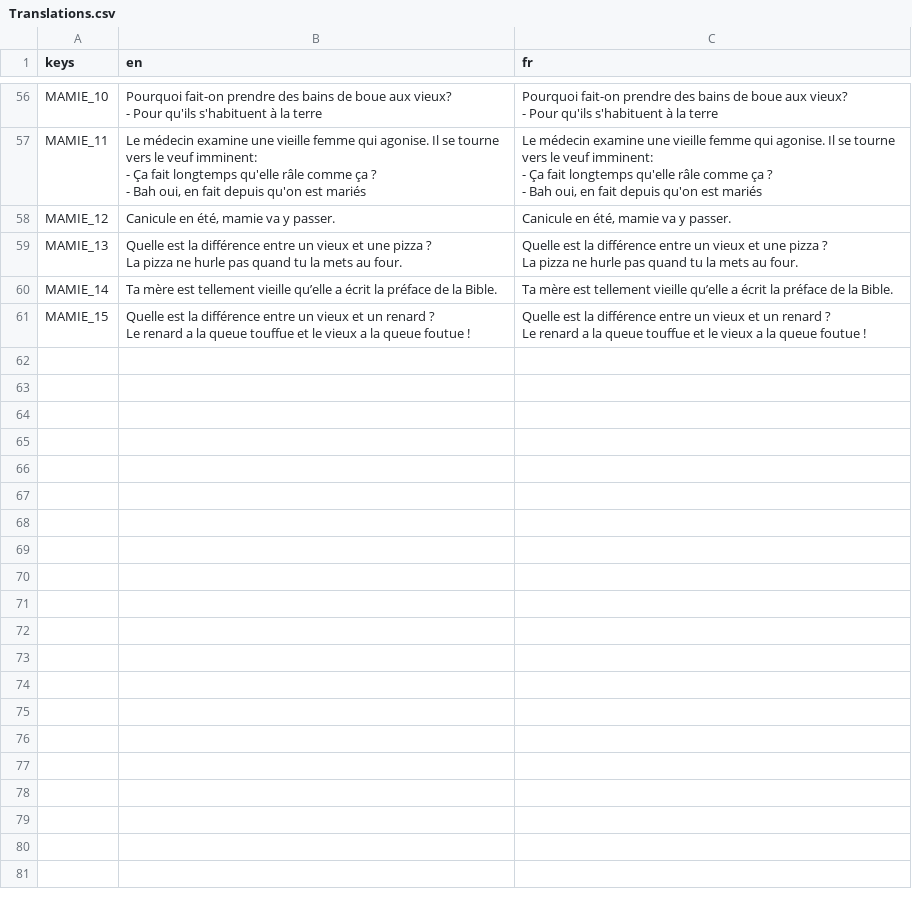
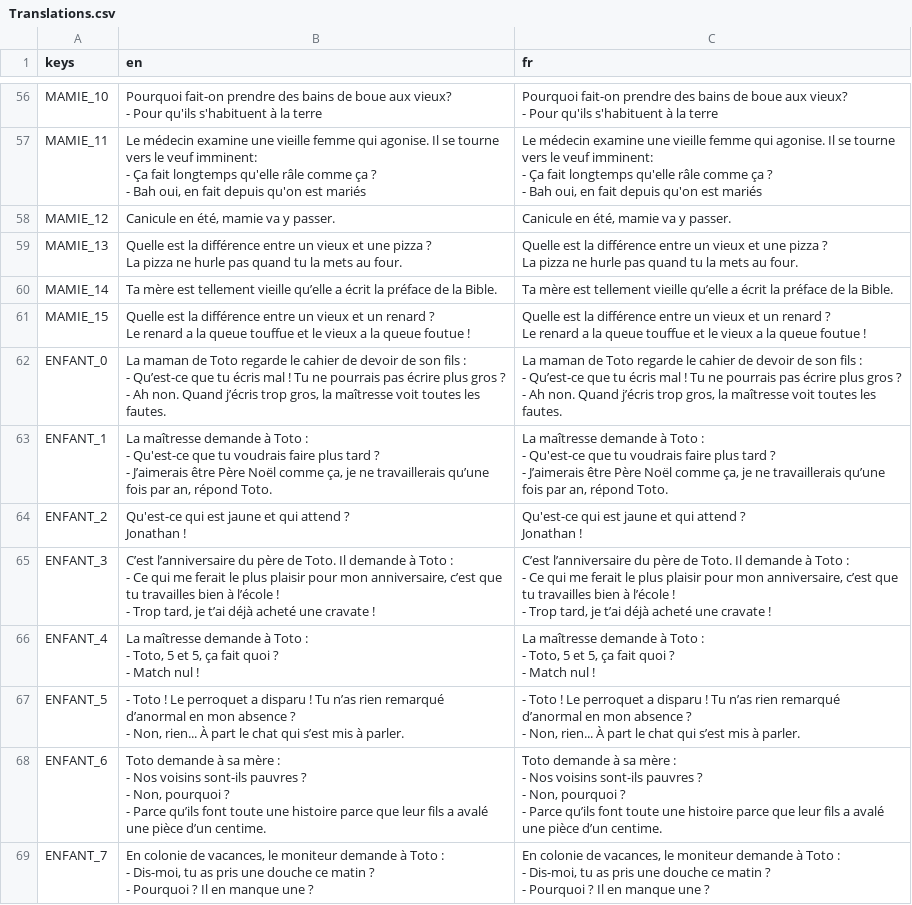
Before and after one commit to MANM-ANMM/jam_make_me_laugh, a CSV file: translations/Translations.csv, drawn as a sheet; only a part is shown, gaps mark what is left out; ↵ is a line break in a cell; the diff covers the shown part only; the diff names each change by its address in the sheet, - before the commit and + after, or states it on an @@ line.

```diff
--- a/translations/Translations.csv
+++ b/translations/Translations.csv
+row 62: ENFANT_0 | La maman de Toto regarde le cahier de devoir de son fils : ↵ - Qu’est-ce que tu écris mal ! Tu ne pourrais pas écrire plus gros ? ↵ - Ah non. Quand j’écris trop gros, la maîtresse voit toutes les fautes. | La maman de Toto regarde le cahier de devoir de son fils : ↵ - Qu’est-ce que tu écris mal ! Tu ne pourrais pas écrire plus gros ? ↵ - Ah non. Quand j’écris trop gros, la maîtresse voit toutes les fautes.
+row 63: ENFANT_1 | La maîtresse demande à Toto : ↵ - Qu'est-ce que tu voudrais faire plus tard ? ↵ - J’aimerais être Père Noël comme ça, je ne travaillerais qu’une fois par an, répond Toto. | La maîtresse demande à Toto : ↵ - Qu'est-ce que tu voudrais faire plus tard ? ↵ - J’aimerais être Père Noël comme ça, je ne travaillerais qu’une fois par an, répond Toto.
+row 64: ENFANT_2 | Qu'est-ce qui est jaune et qui attend ? ↵ Jonathan ! | Qu'est-ce qui est jaune et qui attend ? ↵ Jonathan !
+row 65: ENFANT_3 | C’est l’anniversaire du père de Toto. Il demande à Toto : ↵ - Ce qui me ferait le plus plaisir pour mon anniversaire, c’est que tu travailles bien à l’école ! ↵ - Trop tard, je t’ai déjà acheté une cravate ! | C’est l’anniversaire du père de Toto. Il demande à Toto : ↵ - Ce qui me ferait le plus plaisir pour mon anniversaire, c’est que tu travailles bien à l’école ! ↵ - Trop tard, je t’ai déjà acheté une cravate !
+row 66: ENFANT_4 | La maîtresse demande à Toto : ↵ - Toto, 5 et 5, ça fait quoi ? ↵ - Match nul ! | La maîtresse demande à Toto : ↵ - Toto, 5 et 5, ça fait quoi ? ↵ - Match nul !
+row 67: ENFANT_5 | - Toto ! Le perroquet a disparu ! Tu n’as rien remarqué d’anormal en mon absence ? ↵ - Non, rien... À part le chat qui s’est mis à parler. | - Toto ! Le perroquet a disparu ! Tu n’as rien remarqué d’anormal en mon absence ? ↵ - Non, rien... À part le chat qui s’est mis à parler.
+row 68: ENFANT_6 | Toto demande à sa mère : ↵ - Nos voisins sont-ils pauvres ? ↵ - Non, pourquoi ? ↵ - Parce qu’ils font toute une histoire parce que leur fils a avalé une pièce d’un centime. | Toto demande à sa mère : ↵ - Nos voisins sont-ils pauvres ? ↵ - Non, pourquoi ? ↵ - Parce qu’ils font toute une histoire parce que leur fils a avalé une pièce d’un centime.
+row 69: ENFANT_7 | En colonie de vacances, le moniteur demande à Toto : ↵ - Dis-moi, tu as pris une douche ce matin ? ↵ - Pourquoi ? Il en manque une ? | En colonie de vacances, le moniteur demande à Toto : ↵ - Dis-moi, tu as pris une douche ce matin ? ↵ - Pourquoi ? Il en manque une ?
```
Also changed, not shown: 8 added rows and 1 edited cell elsewhere in this file, 5 other files.
